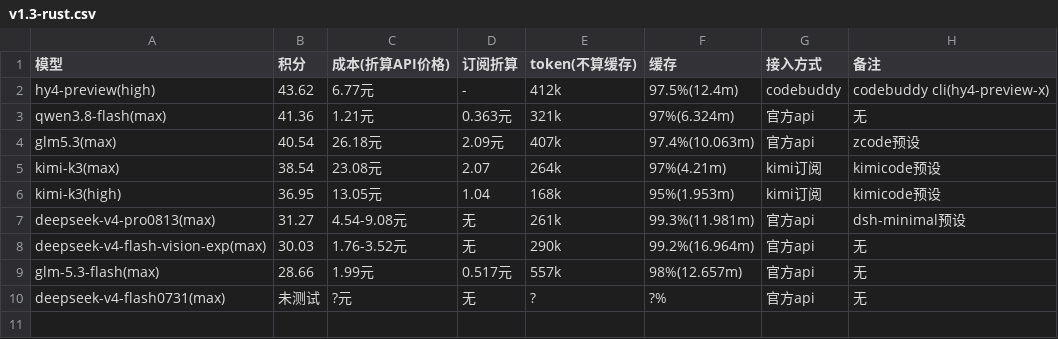
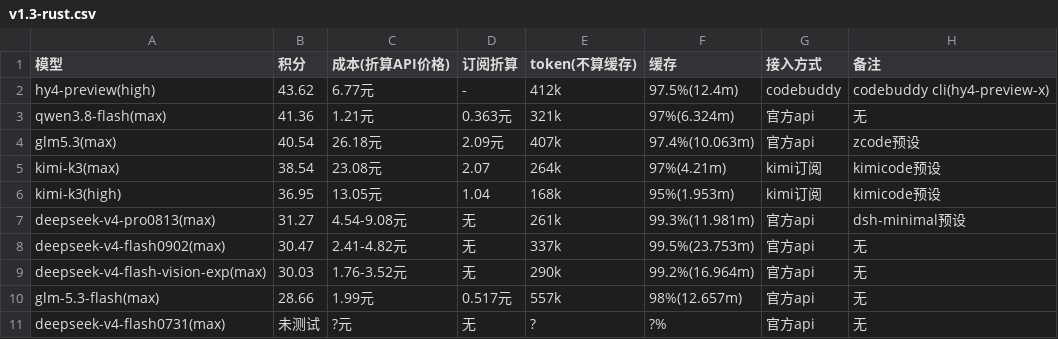
Before and after one commit to snnh/code_bench, a CSV file: docs/data/code_bench/v1.3-rust.csv, drawn as a sheet; the diff names each change by its address in the sheet, - before the commit and + after, or states it on an @@ line.

Commit message:
code_bench: add deepseek-v4-flash0902(max) benchmark results

```diff
--- a/docs/data/code_bench/v1.3-rust.csv
+++ b/docs/data/code_bench/v1.3-rust.csv
+row 8: deepseek-v4-flash0902(max) | 30.47 | 2.41-4.82元 | 无 | 337k | 99.5%(23.753m) | 官方api | 无
```
Also changed, not shown: docs/data/code_bench/v1.3-core.csv, docs/data/code_bench/v1.3-rank.csv, 2 other files.
